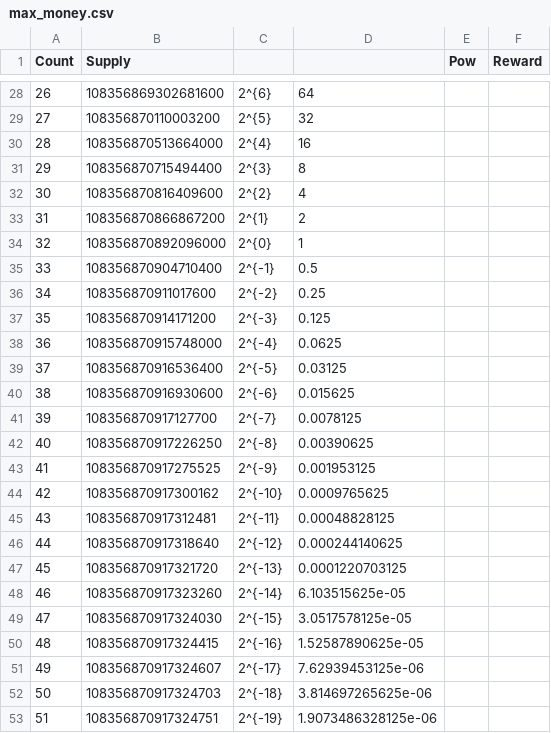
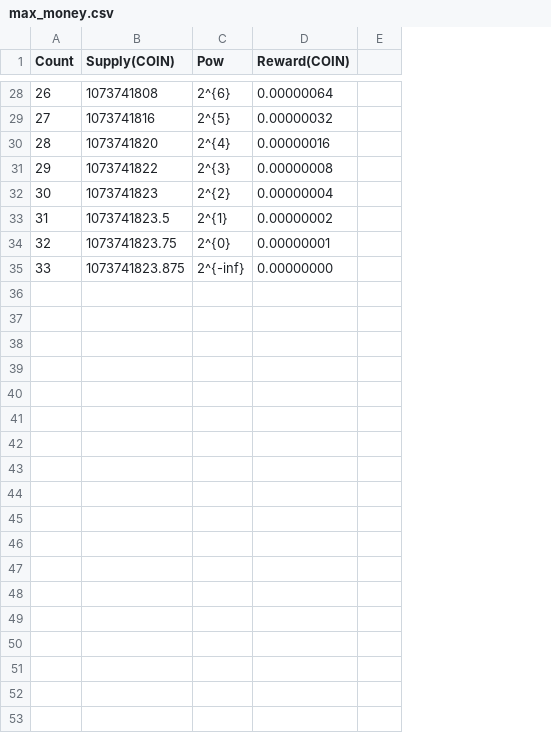
Before and after one commit to sugarchain-project/yumekawa-utils, a CSV file: max_money/max_money.csv, drawn as a sheet; only a part is shown, gaps mark what is left out; removed rows and columns are numbered as before the commit, all else as after; the diff covers the shown part only; the diff names each change by its address in the sheet, - before the commit and + after, or states it on an @@ line.

```diff
--- a/max_money/max_money.csv
+++ b/max_money/max_money.csv
-column B (Supply), rows 28-35: 108356869302681600 | 108356870110003200 | 108356870513664000 | 108356870715494400 | 108356870816409600 | 108356870866867200 | 108356870892096000 | 108356870904710400
+column B (Supply(COIN)), rows 28-35: 1073741808 | 1073741816 | 1073741820 | 1073741822 | 1073741823 | 1073741823.5 | 1073741823.75 | 1073741823.875
-column D, rows 28-35: 64 | 32 | 16 | 8 | 4 | 2 | 1 | 0.5
-column E (Pow), empty
-column F (Reward), empty
+column D (Reward(COIN)), rows 28-35: 0.00000064 | 0.00000032 | 0.00000016 | 0.00000008 | 0.00000004 | 0.00000002 | 0.00000001 | 0.00000000
+column E, empty
-C1: (empty)
+C1: Pow
-C35 (Pow): 2^{-1}
+C35 (Pow): 2^{-inf}
-row 36: 34 | 108356870911017600 | 2^{-2} | 0.25
-row 37: 35 | 108356870914171200 | 2^{-3} | 0.125
-row 38: 36 | 108356870915748000 | 2^{-4} | 0.0625
-row 39: 37 | 108356870916536400 | 2^{-5} | 0.03125
-row 40: 38 | 108356870916930600 | 2^{-6} | 0.015625
-row 41: 39 | 108356870917127700 | 2^{-7} | 0.0078125
-row 42: 40 | 108356870917226250 | 2^{-8} | 0.00390625
-row 43: 41 | 108356870917275525 | 2^{-9} | 0.001953125
-row 44: 42 | 108356870917300162 | 2^{-10} | 0.0009765625
-row 45: 43 | 108356870917312481 | 2^{-11} | 0.00048828125
-row 46: 44 | 108356870917318640 | 2^{-12} | 0.000244140625
-row 47: 45 | 108356870917321720 | 2^{-13} | 0.0001220703125
-row 48: 46 | 108356870917323260 | 2^{-14} | 6.103515625e-05
-row 49: 47 | 108356870917324030 | 2^{-15} | 3.0517578125e-05
-row 50: 48 | 108356870917324415 | 2^{-16} | 1.52587890625e-05
-row 51: 49 | 108356870917324607 | 2^{-17} | 7.62939453125e-06
-row 52: 50 | 108356870917324703 | 2^{-18} | 3.814697265625e-06
-row 53: 51 | 108356870917324751 | 2^{-19} | 1.9073486328125e-06
```
Also changed, not shown: 13 removed rows elsewhere in this file, 9 other files.
